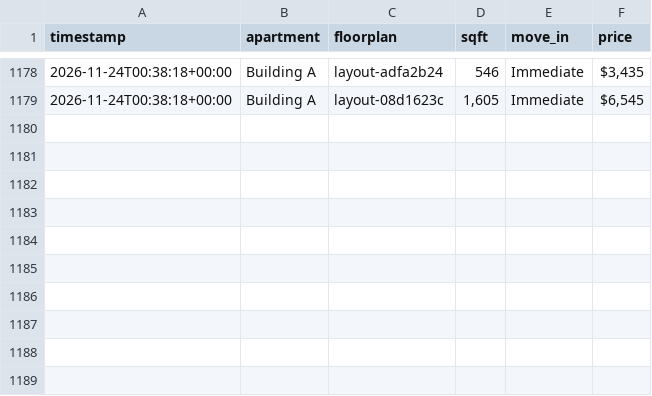
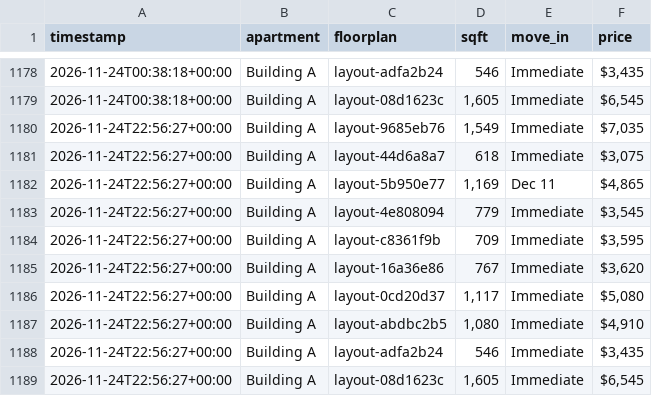
Before and after one commit to playuhh/tracker, a CSV file: data/unit_prices.csv, drawn as a sheet; only a part is shown, gaps mark what is left out.

```diff
--- a/data/unit_prices.csv
+++ b/data/unit_prices.csv
@@ -1179 +1179,11 @@ timestamp,apartment,floorplan,sqft,move_in,price
 2026-11-24T00:38:18+00:00,Building A,layout-08d1623c,"1,605",Immediate,"$6,545"
+2026-11-24T22:56:27+00:00,Building A,layout-9685eb76,"1,549",Immediate,"$7,035"
+2026-11-24T22:56:27+00:00,Building A,layout-44d6a8a7,618,Immediate,"$3,075"
+2026-11-24T22:56:27+00:00,Building A,layout-5b950e77,"1,169",Dec 11,"$4,865"
+2026-11-24T22:56:27+00:00,Building A,layout-4e808094,779,Immediate,"$3,545"
+2026-11-24T22:56:27+00:00,Building A,layout-c8361f9b,709,Immediate,"$3,595"
+2026-11-24T22:56:27+00:00,Building A,layout-16a36e86,767,Immediate,"$3,620"
+2026-11-24T22:56:27+00:00,Building A,layout-0cd20d37,"1,117",Immediate,"$5,080"
+2026-11-24T22:56:27+00:00,Building A,layout-abdbc2b5,"1,080",Immediate,"$4,910"
+2026-11-24T22:56:27+00:00,Building A,layout-adfa2b24,546,Immediate,"$3,435"
+2026-11-24T22:56:27+00:00,Building A,layout-08d1623c,"1,605",Immediate,"$6,545"
```
Also changed, not shown: data/floorplan_daily.csv, data/scrape_runs.csv, 2 other files.
